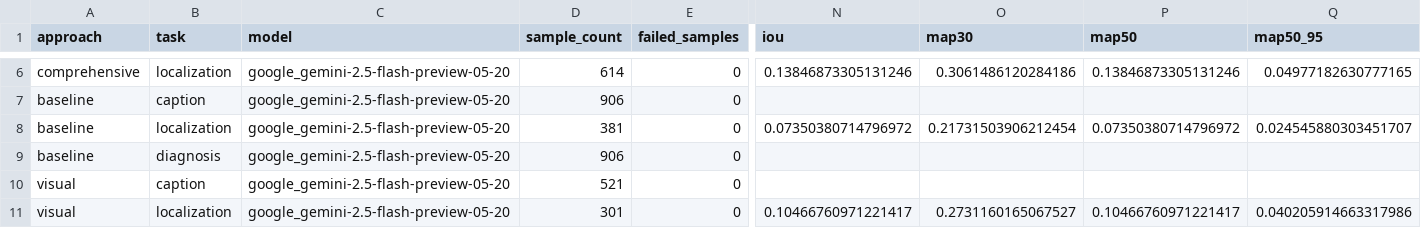
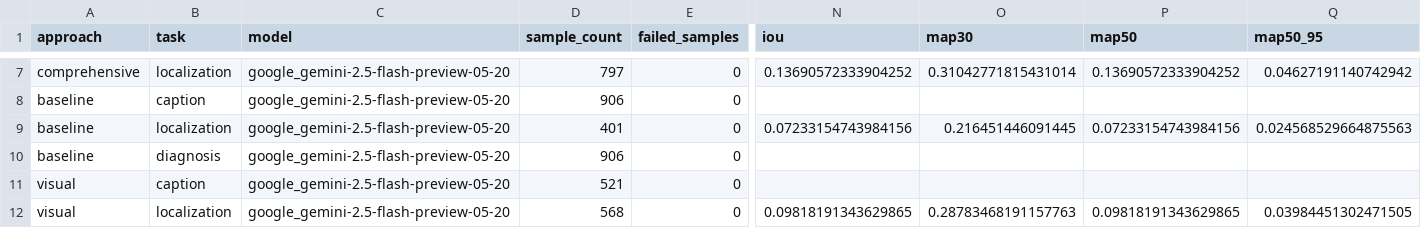
Before and after one commit to liamchalcroft/gaze, a CSV file: outputs_test/results_analysis/aggregated_results.csv, drawn as a sheet; only a part is shown, gaps mark what is left out; addresses are those after the commit; the diff covers the shown part only; the diff names each change by its address in the sheet, - before the commit and + after, or states it on an @@ line.

```diff
--- a/outputs_test/results_analysis/aggregated_results.csv
+++ b/outputs_test/results_analysis/aggregated_results.csv
-D7 (sample_count): 614
+D7 (sample_count): 797
-N7 (iou): 0.13846873305131246
+N7 (iou): 0.13690572333904252
-O7 (map30): 0.3061486120284186
+O7 (map30): 0.31042771815431014
-P7 (map50): 0.13846873305131246
+P7 (map50): 0.13690572333904252
-Q7 (map50_95): 0.04977182630777165
+Q7 (map50_95): 0.04627191140742942
-D9 (sample_count): 381
+D9 (sample_count): 401
-N9 (iou): 0.07350380714796972
+N9 (iou): 0.07233154743984156
-O9 (map30): 0.21731503906212454
+O9 (map30): 0.216451446091445
-P9 (map50): 0.07350380714796972
+P9 (map50): 0.07233154743984156
-Q9 (map50_95): 0.024545880303451707
+Q9 (map50_95): 0.024568529664875563
-D12 (sample_count): 301
+D12 (sample_count): 568
-N12 (iou): 0.10466760971221417
+N12 (iou): 0.09818191343629865
-O12 (map30): 0.2731160165067527
+O12 (map30): 0.28783468191157763
-P12 (map50): 0.10466760971221417
+P12 (map50): 0.09818191343629865
-Q12 (map50_95): 0.040205914663317986
+Q12 (map50_95): 0.03984451302471505
```
Also changed, not shown: 1 added row and 28 edited cells elsewhere in this file, outputs_test/results_analysis/summary_by_approach.csv, 17 other files.
